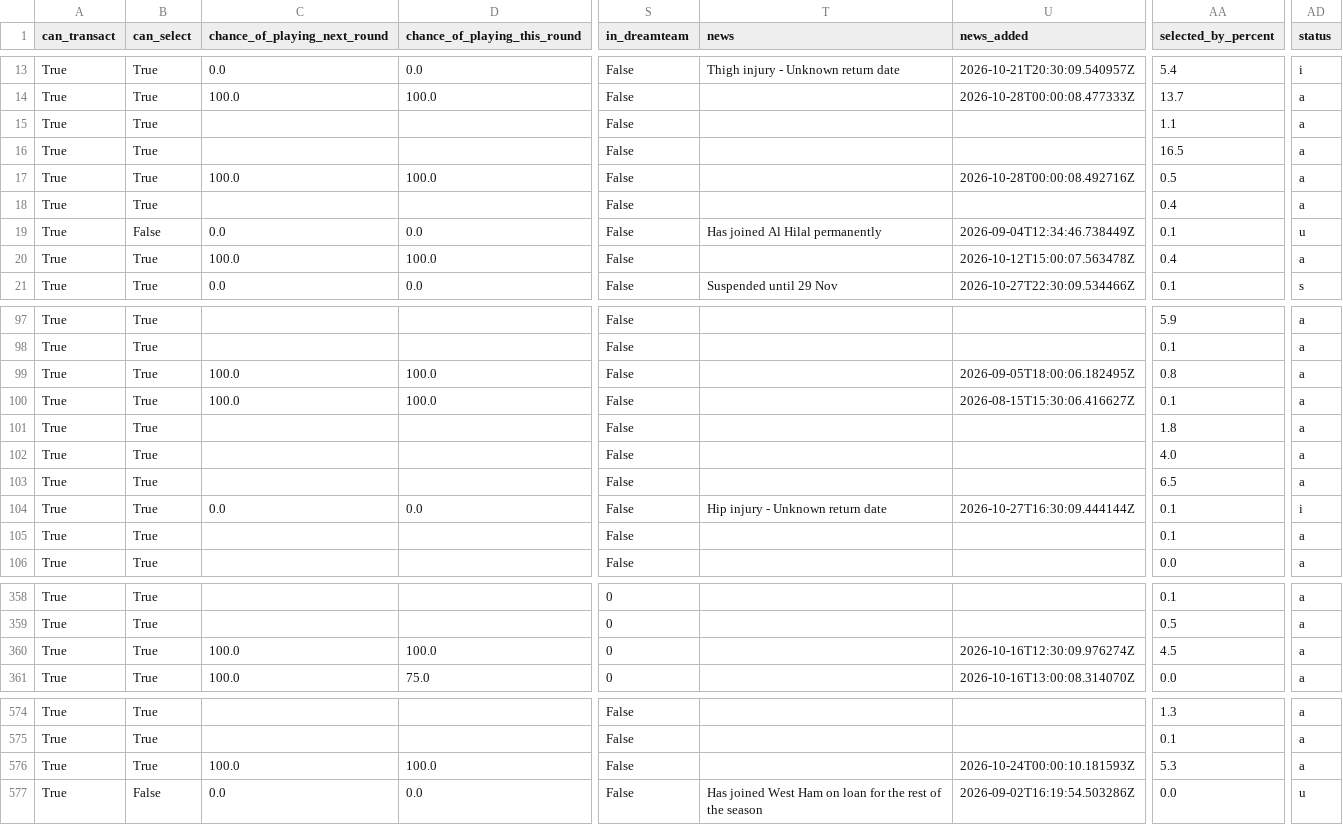
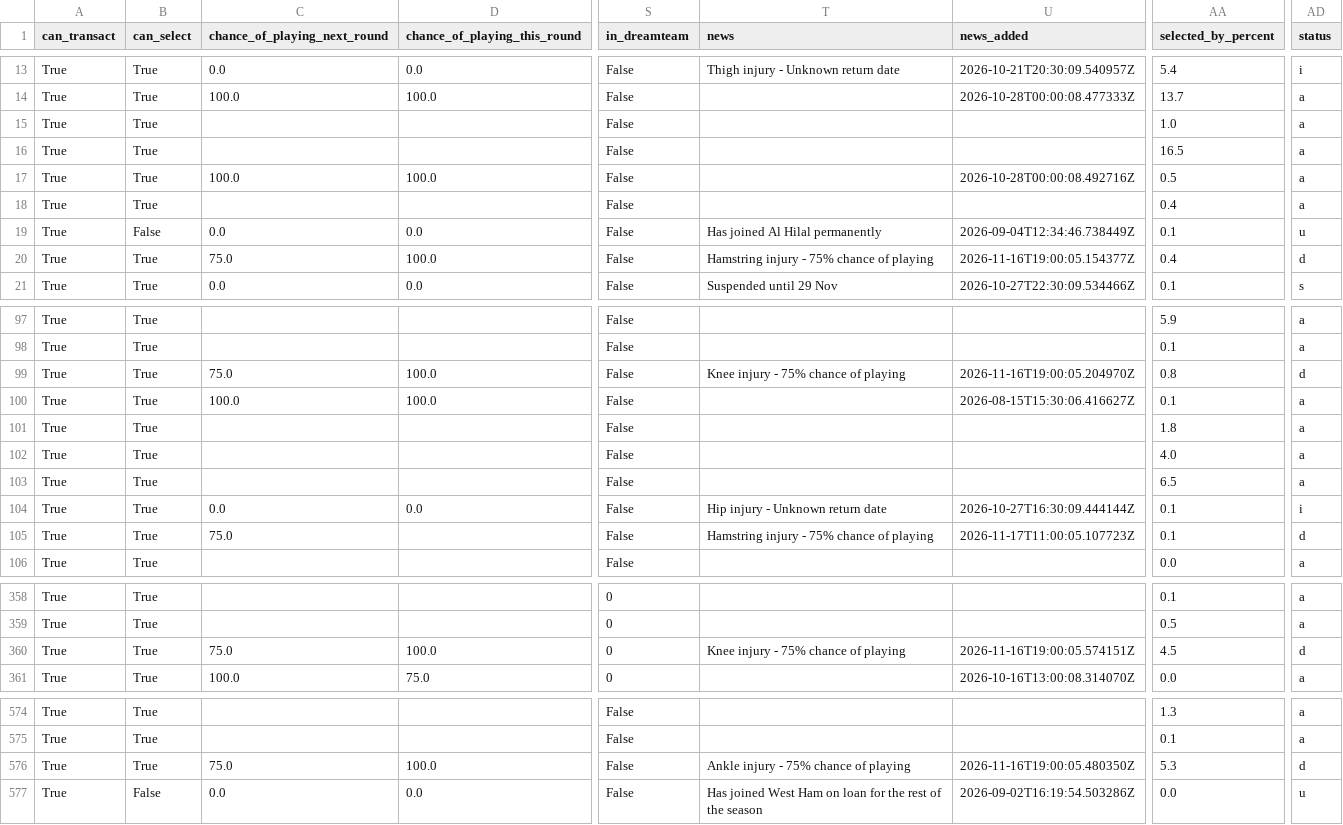
Before and after one commit to villajono/fpl-2026-27, a CSV file: data/raw/players_2026-27.csv, drawn as a sheet; only a part is shown, gaps mark what is left out; the diff covers the shown part only; the diff names each change by its address in the sheet, - before the commit and + after, or states it on an @@ line.

```diff
--- a/data/raw/players_2026-27.csv
+++ b/data/raw/players_2026-27.csv
-AA15 (selected_by_percent): 1.1
+AA15 (selected_by_percent): 1.0
-C20 (chance_of_playing_next_round): 100.0
+C20 (chance_of_playing_next_round): 75.0
-T20 (news): (empty)
+T20 (news): Hamstring injury - 75% chance of playing
-U20 (news_added): 2026-10-12T15:00:07.563478Z
+U20 (news_added): 2026-11-16T19:00:05.154377Z
-AD20 (status): a
+AD20 (status): d
-C99 (chance_of_playing_next_round): 100.0
+C99 (chance_of_playing_next_round): 75.0
-T99 (news): (empty)
+T99 (news): Knee injury - 75% chance of playing
-U99 (news_added): 2026-09-05T18:00:06.182495Z
+U99 (news_added): 2026-11-16T19:00:05.204970Z
-AD99 (status): a
+AD99 (status): d
-C105 (chance_of_playing_next_round): (empty)
+C105 (chance_of_playing_next_round): 75.0
-T105 (news): (empty)
+T105 (news): Hamstring injury - 75% chance of playing
-U105 (news_added): (empty)
+U105 (news_added): 2026-11-17T11:00:05.107723Z
-AD105 (status): a
+AD105 (status): d
-C360 (chance_of_playing_next_round): 100.0
+C360 (chance_of_playing_next_round): 75.0
-T360 (news): (empty)
+T360 (news): Knee injury - 75% chance of playing
-U360 (news_added): 2026-10-16T12:30:09.976274Z
+U360 (news_added): 2026-11-16T19:00:05.574151Z
-AD360 (status): a
+AD360 (status): d
-C576 (chance_of_playing_next_round): 100.0
+C576 (chance_of_playing_next_round): 75.0
-T576 (news): (empty)
+T576 (news): Ankle injury - 75% chance of playing
-U576 (news_added): 2026-10-24T00:00:10.181593Z
+U576 (news_added): 2026-11-16T19:00:05.480350Z
-AD576 (status): a
+AD576 (status): d
```
Also changed, not shown: 27 edited cells elsewhere in this file, 4 other files.
